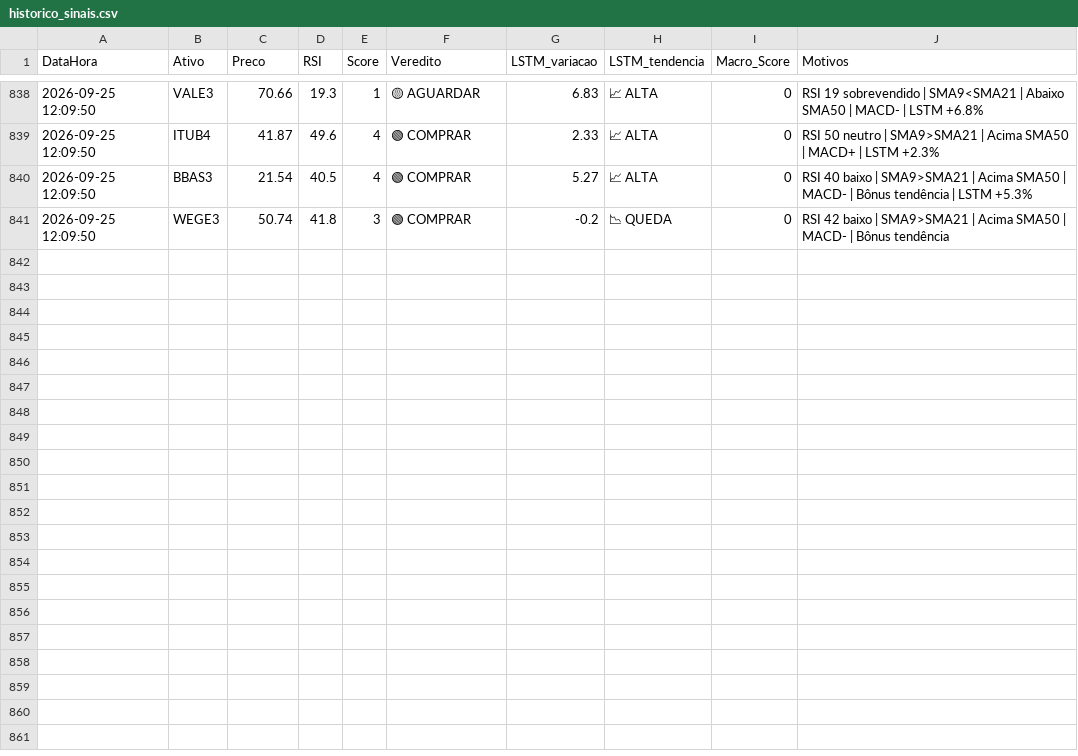
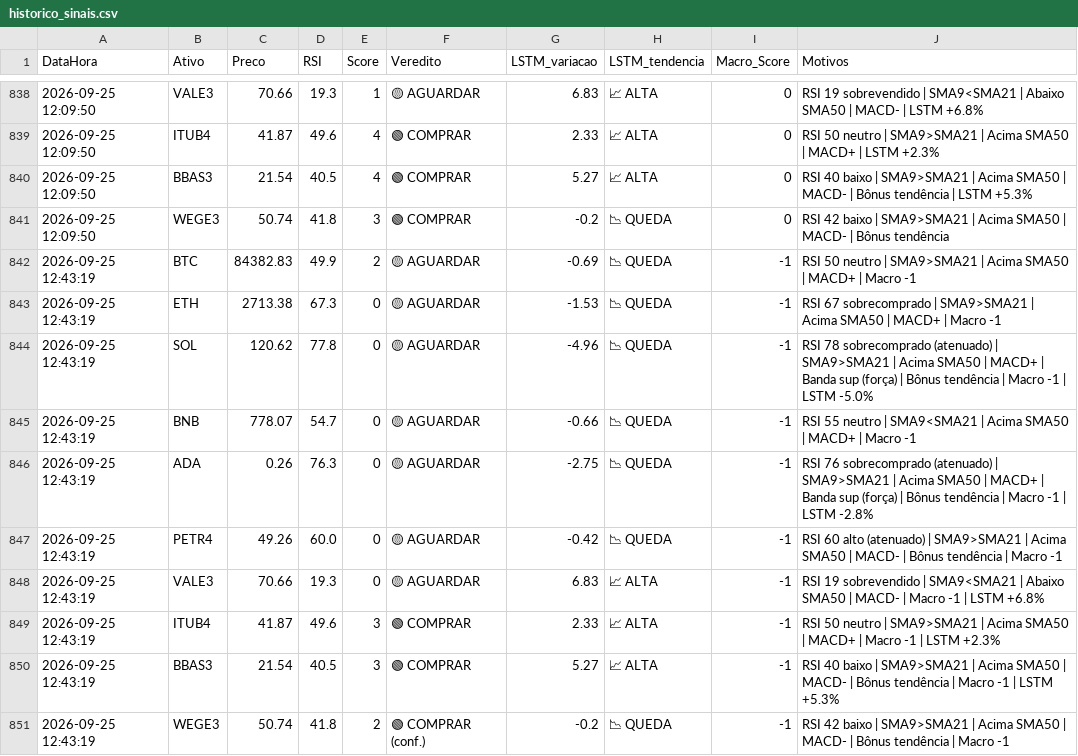
Before and after one commit to Fellipe628/Robo-trader-, a CSV file: historico_sinais.csv, drawn as a sheet; only a part is shown, gaps mark what is left out; the diff names each change by its address in the sheet, - before the commit and + after, or states it on an @@ line.

```diff
--- a/historico_sinais.csv
+++ b/historico_sinais.csv
+row 842: 2026-09-25 12:43:19 | BTC | 84382.83 | 49.9 | 2 | 🟡 AGUARDAR | -0.69 | 📉 QUEDA | -1 | RSI 50 neutro | SMA9>SMA21 | Acima SMA50 | MACD+ | Macro -1
+row 843: 2026-09-25 12:43:19 | ETH | 2713.38 | 67.3 | 0 | 🟡 AGUARDAR | -1.53 | 📉 QUEDA | -1 | RSI 67 sobrecomprado | SMA9>SMA21 | Acima SMA50 | MACD+ | Macro -1
+row 844: 2026-09-25 12:43:19 | SOL | 120.62 | 77.8 | 0 | 🟡 AGUARDAR | -4.96 | 📉 QUEDA | -1 | RSI 78 sobrecomprado (atenuado) | SMA9>SMA21 | Acima SMA50 | MACD+ | Banda sup (força) | Bônus tendência | Macro -1 | LSTM -5.0%
+row 845: 2026-09-25 12:43:19 | BNB | 778.07 | 54.7 | 0 | 🟡 AGUARDAR | -0.66 | 📉 QUEDA | -1 | RSI 55 neutro | SMA9<SMA21 | Acima SMA50 | MACD+ | Macro -1
+row 846: 2026-09-25 12:43:19 | ADA | 0.26 | 76.3 | 0 | 🟡 AGUARDAR | -2.75 | 📉 QUEDA | -1 | RSI 76 sobrecomprado (atenuado) | SMA9>SMA21 | Acima SMA50 | MACD+ | Banda sup (força) | Bônus tendência | Macro -1 | LSTM -2.8%
+row 847: 2026-09-25 12:43:19 | PETR4 | 49.26 | 60.0 | 0 | 🟡 AGUARDAR | -0.42 | 📉 QUEDA | -1 | RSI 60 alto (atenuado) | SMA9>SMA21 | Acima SMA50 | MACD- | Bônus tendência | Macro -1
+row 848: 2026-09-25 12:43:19 | VALE3 | 70.66 | 19.3 | 0 | 🟡 AGUARDAR | 6.83 | 📈 ALTA | -1 | RSI 19 sobrevendido | SMA9<SMA21 | Abaixo SMA50 | MACD- | Macro -1 | LSTM +6.8%
+row 849: 2026-09-25 12:43:19 | ITUB4 | 41.87 | 49.6 | 3 | 🟢 COMPRAR | 2.33 | 📈 ALTA | -1 | RSI 50 neutro | SMA9>SMA21 | Acima SMA50 | MACD+ | Macro -1 | LSTM +2.3%
+row 850: 2026-09-25 12:43:19 | BBAS3 | 21.54 | 40.5 | 3 | 🟢 COMPRAR | 5.27 | 📈 ALTA | -1 | RSI 40 baixo | SMA9>SMA21 | Acima SMA50 | MACD- | Bônus tendência | Macro -1 | LSTM +5.3%
+row 851: 2026-09-25 12:43:19 | WEGE3 | 50.74 | 41.8 | 2 | 🟢 COMPRAR (conf.) | -0.2 | 📉 QUEDA | -1 | RSI 42 baixo | SMA9>SMA21 | Acima SMA50 | MACD- | Bônus tendência | Macro -1
```
